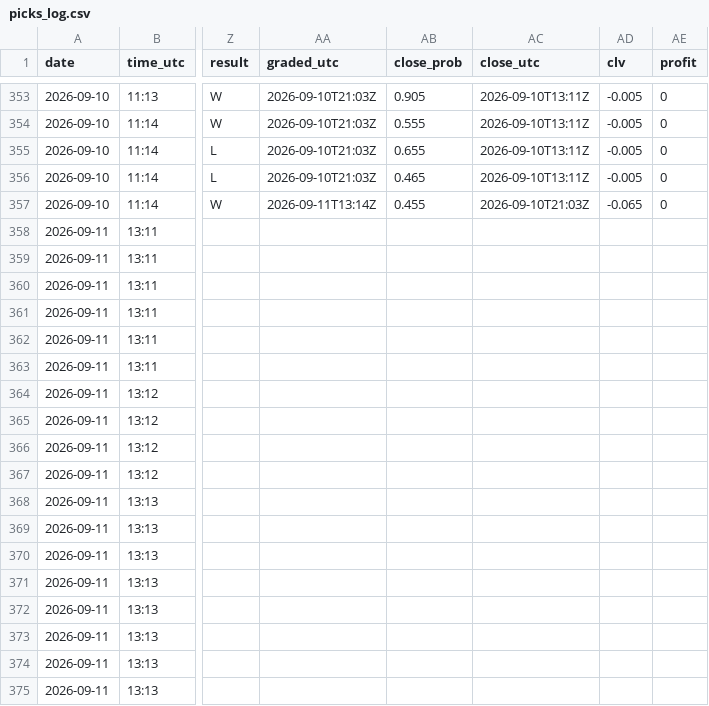
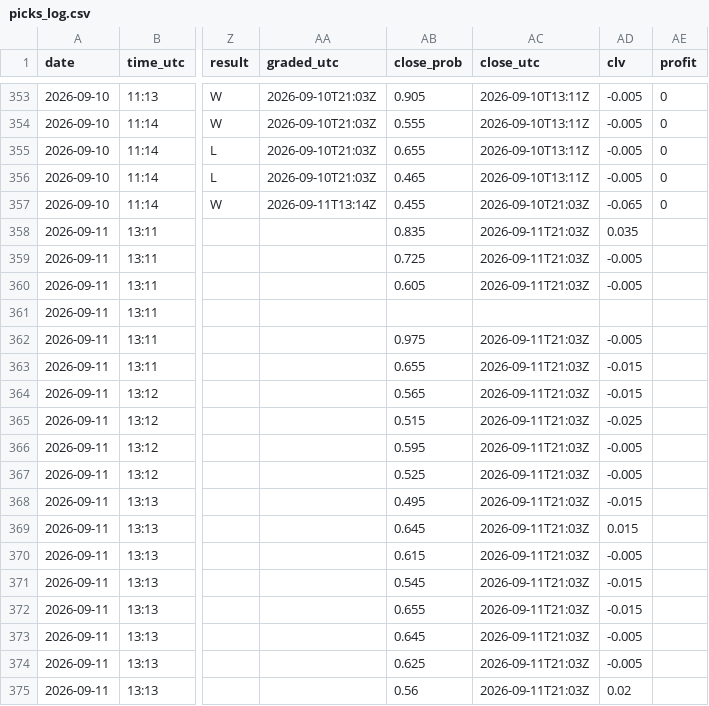
Before and after one commit to Predatuh/EdgeBot, a CSV file: data/v2/picks_log.csv, drawn as a sheet; only a part is shown, gaps mark what is left out; the diff covers the shown part only; the diff names each change by its address in the sheet, - before the commit and + after, or states it on an @@ line.

```diff
--- a/data/v2/picks_log.csv
+++ b/data/v2/picks_log.csv
-AB358 (close_prob): (empty)
+AB358 (close_prob): 0.835
-AC358:AC360 (close_utc): (empty)
+AC358:AC360 (close_utc): 2026-09-11T21:03Z
-AD358 (clv): (empty)
+AD358 (clv): 0.035
-AB359 (close_prob): (empty)
+AB359 (close_prob): 0.725
-AD359:AD360 (clv): (empty)
+AD359:AD360 (clv): -0.005
-AB360 (close_prob): (empty)
+AB360 (close_prob): 0.605
-AB362 (close_prob): (empty)
+AB362 (close_prob): 0.975
-AC362:AC375 (close_utc): (empty)
+AC362:AC375 (close_utc): 2026-09-11T21:03Z
-AD362 (clv): (empty)
+AD362 (clv): -0.005
-AB363 (close_prob): (empty)
+AB363 (close_prob): 0.655
-AD363:AD364 (clv): (empty)
+AD363:AD364 (clv): -0.015
-AB364 (close_prob): (empty)
+AB364 (close_prob): 0.565
-AB365 (close_prob): (empty)
+AB365 (close_prob): 0.515
-AD365 (clv): (empty)
+AD365 (clv): -0.025
-AB366 (close_prob): (empty)
+AB366 (close_prob): 0.595
-AD366:AD367 (clv): (empty)
+AD366:AD367 (clv): -0.005
-AB367 (close_prob): (empty)
+AB367 (close_prob): 0.525
-AB368 (close_prob): (empty)
+AB368 (close_prob): 0.495
-AD368 (clv): (empty)
+AD368 (clv): -0.015
-AB369 (close_prob): (empty)
+AB369 (close_prob): 0.645
-AD369 (clv): (empty)
+AD369 (clv): 0.015
-AB370 (close_prob): (empty)
+AB370 (close_prob): 0.615
-AD370 (clv): (empty)
+AD370 (clv): -0.005
-AB371 (close_prob): (empty)
+AB371 (close_prob): 0.545
-AD371:AD372 (clv): (empty)
+AD371:AD372 (clv): -0.015
-AB372 (close_prob): (empty)
+AB372 (close_prob): 0.655
-AB373 (close_prob): (empty)
+AB373 (close_prob): 0.645
-AD373:AD374 (clv): (empty)
+AD373:AD374 (clv): -0.005
-AB374 (close_prob): (empty)
+AB374 (close_prob): 0.625
-AB375 (close_prob): (empty)
+AB375 (close_prob): 0.56
-AD375 (clv): (empty)
+AD375 (clv): 0.02
```
Also changed, not shown: 21 edited cells elsewhere in this file, 11 other files.
